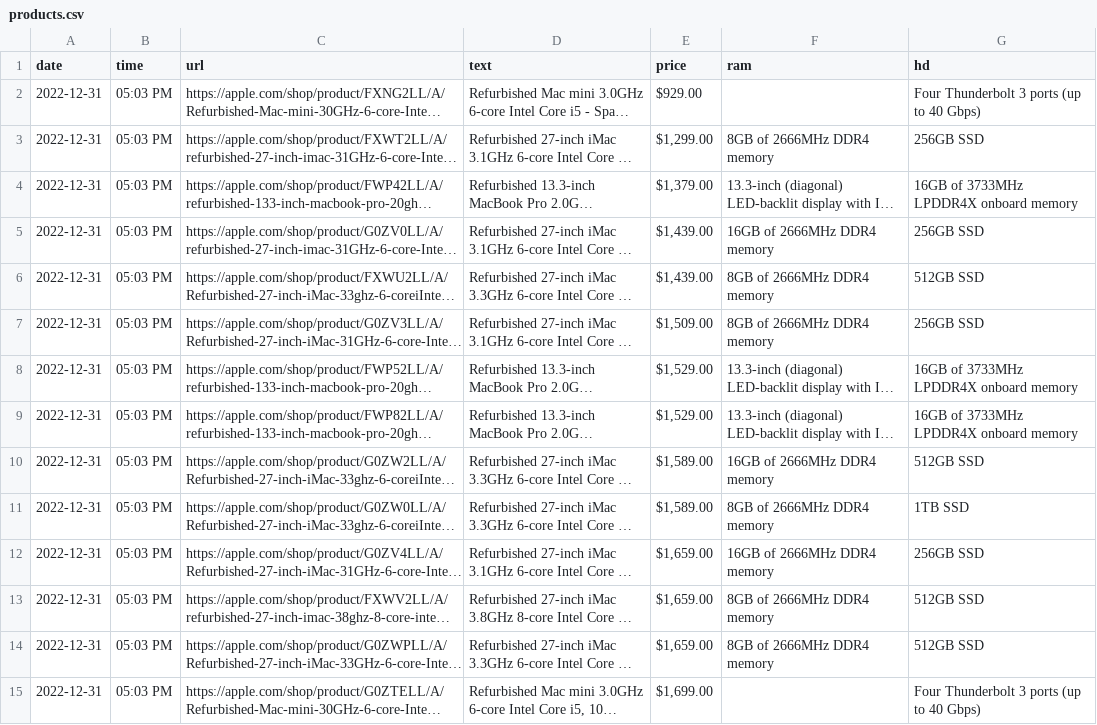
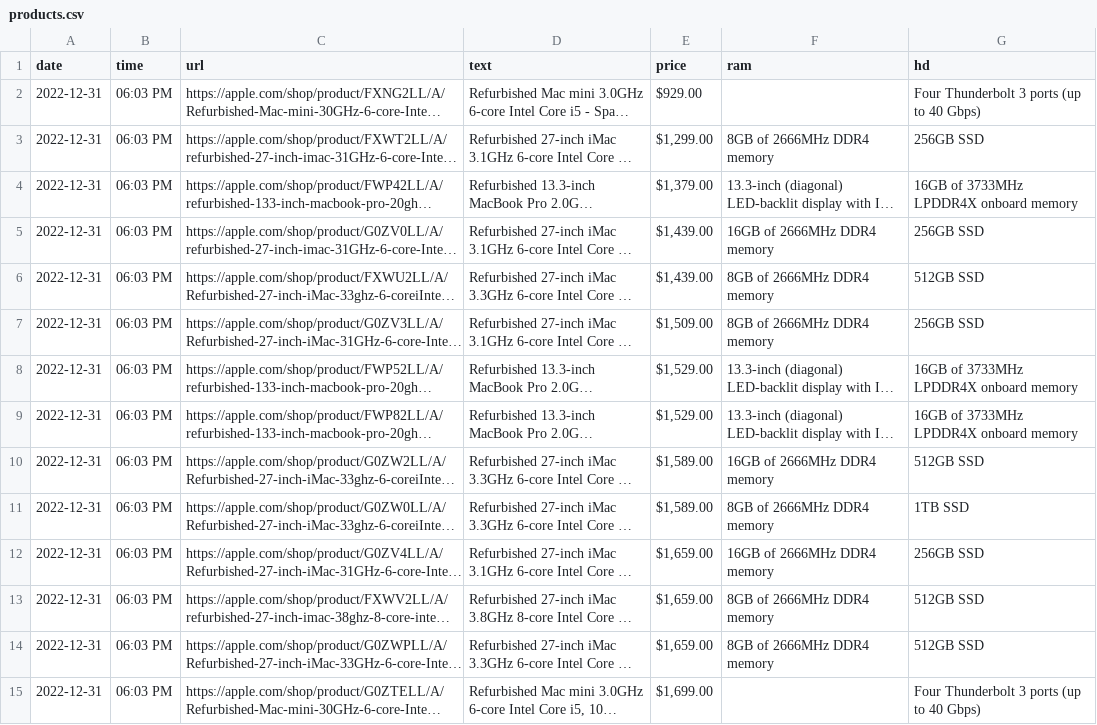
Before and after one commit to seanbehan/apple-intel-refurbs, a CSV file: products.csv, drawn as a sheet; only a part is shown; long unchanged cells end in …; the diff covers the shown part only; the diff names each change by its address in the sheet, - before the commit and + after, or states it on an @@ line.

```diff
--- a/products.csv
+++ b/products.csv
-B2:B15 (time): 05:03 PM
+B2:B15 (time): 06:03 PM
```
Also changed, not shown: 127 edited cells elsewhere in this file, 1 other file.
